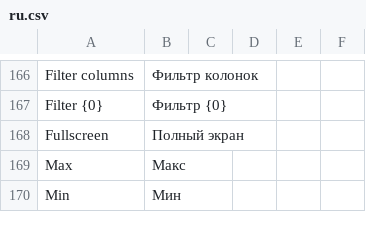
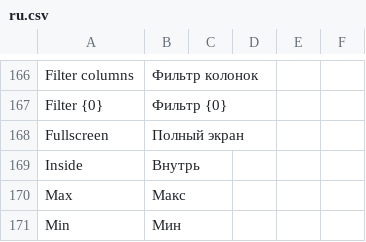
Before and after one commit to Dinext-pro/dinext-common, a CSV file: dinext_common/translations/ru.csv, drawn as a sheet; only a part is shown, gaps mark what is left out; the diff names each change by its address in the sheet, - before the commit and + after, or states it on an @@ line.

```diff
--- a/dinext_common/translations/ru.csv
+++ b/dinext_common/translations/ru.csv
+row 169: Inside | Внутрь
```
Also changed, not shown: 10 other files.
